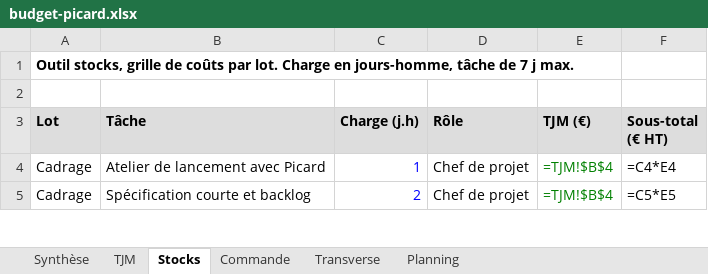
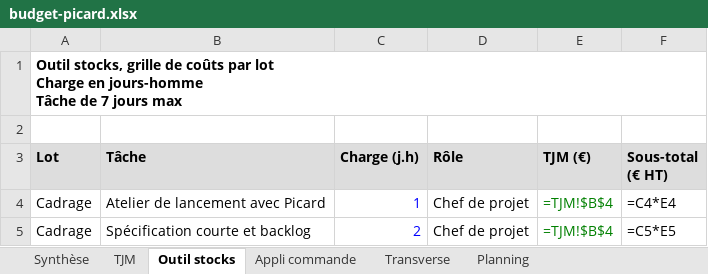
Before and after one commit to BrayanOfficiel/b3-rattrapages-boudjemeline-haider, an Excel workbook: 15-gestion-de-projet-budgetisation/budget-picard.xlsx, sheet Outil stocks, drawn as a sheet; only a part is shown; values as stored, in another font and other column widths than the file's, no borders; formulas without a stored value are shown as written; ↵ is a line break in a cell; the diff names each change by its address in the sheet, - before the commit and + after, or states it on an @@ line.

```diff
--- a/15-gestion-de-projet-budgetisation/budget-picard.xlsx (sheet Outil stocks)
+++ b/15-gestion-de-projet-budgetisation/budget-picard.xlsx (sheet Outil stocks)
-sheet tab: Stocks
+sheet tab: Outil stocks
-sheet tab: Commande
+sheet tab: Appli commande
-A1 (Lot): …coûts par lot. Charge en jours-homme, tâche de 7 j max.
+A1 (Lot): …coûts par lot ↵ Charge en jours-homme ↵ Tâche de 7 jours max
+A1:F1 merged
```
Also changed, not shown: sheet TJM, sheet Synthèse, sheet Planning, sheet Appli commande, sheet Transverse.
